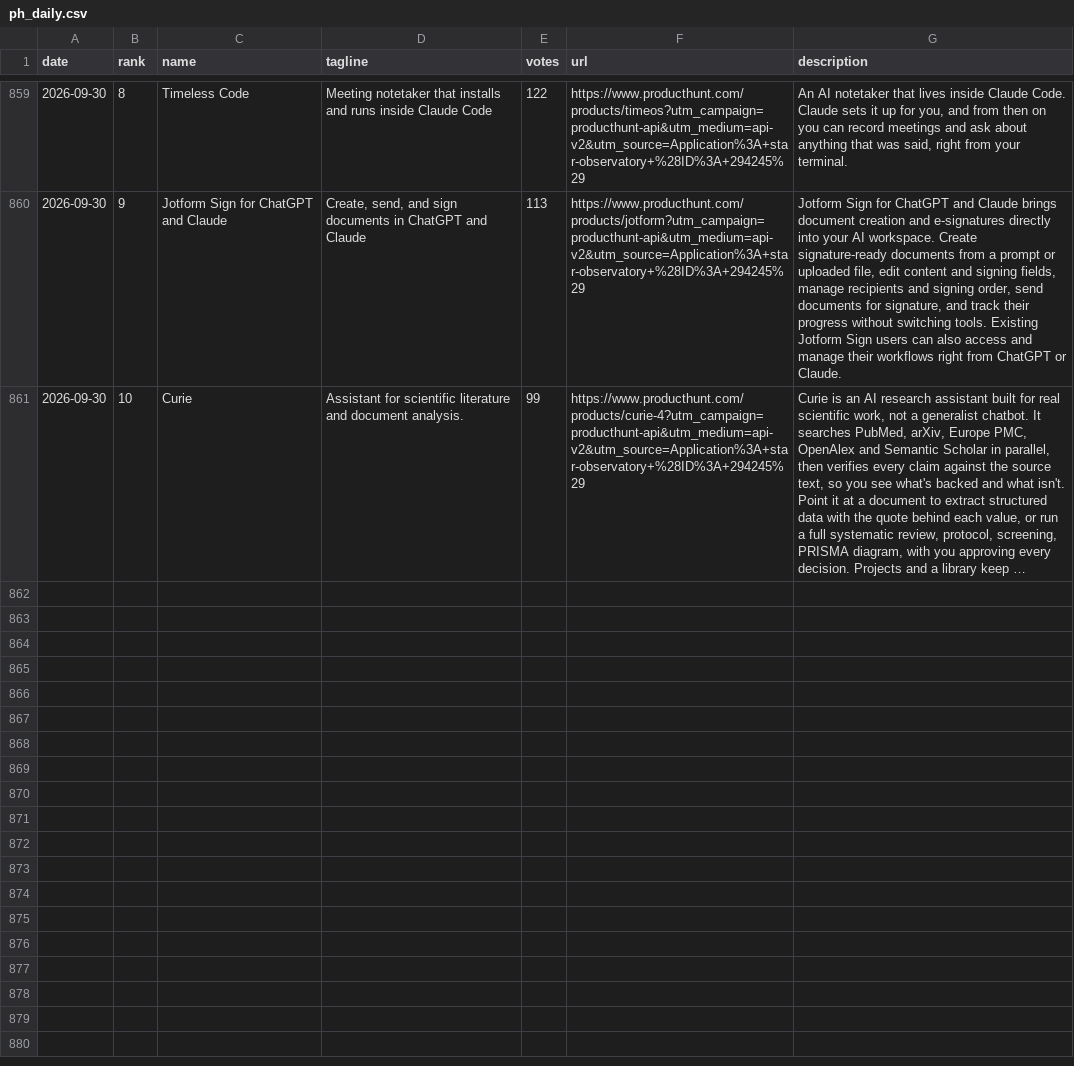
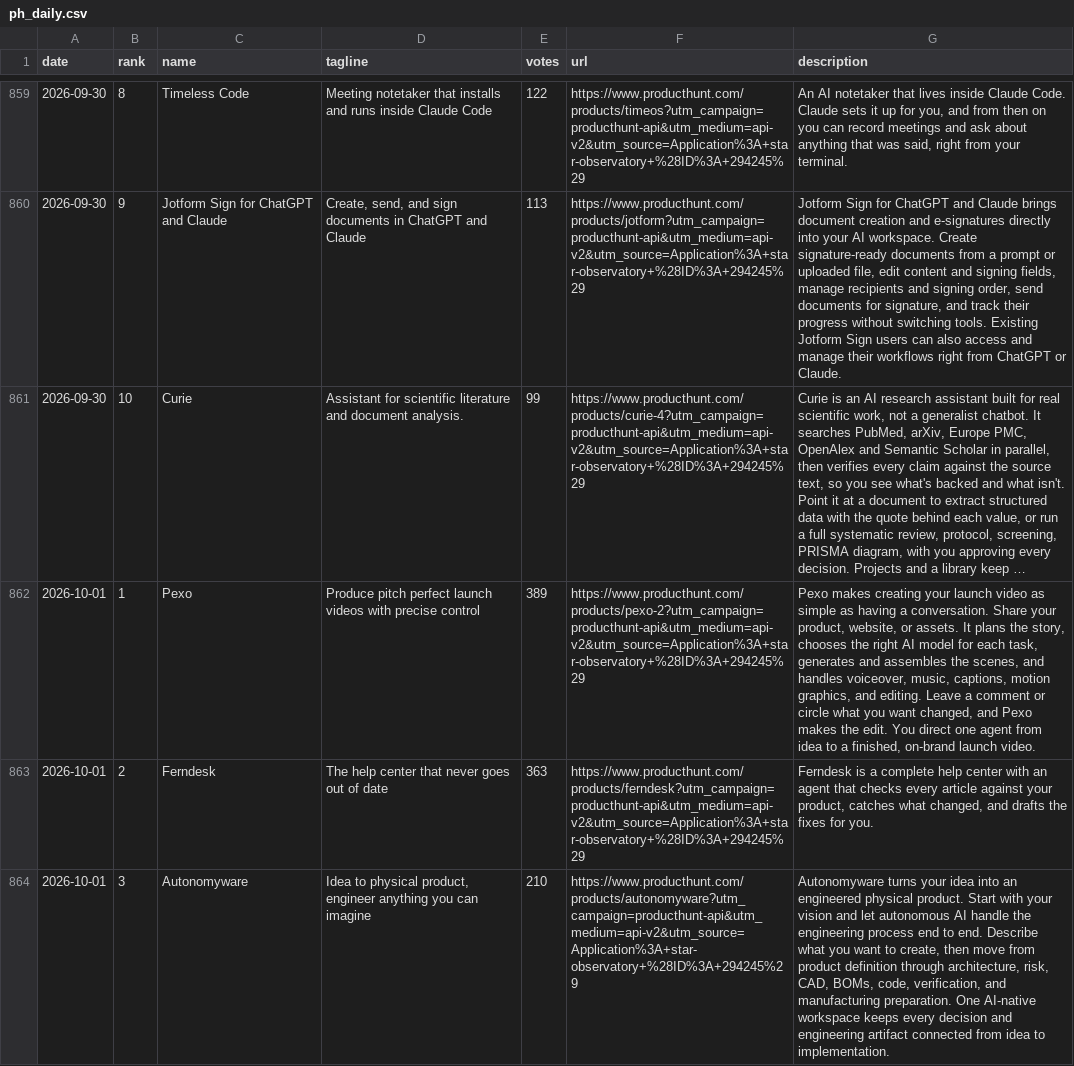
Before and after one commit to FunnymeowwooV0/star-observatory, a CSV file: data/ph_daily.csv, drawn as a sheet; only a part is shown, gaps mark what is left out; long unchanged cells end in …; the diff covers the shown part only; the diff names each change by its address in the sheet, - before the commit and + after, or states it on an @@ line.

```diff
--- a/data/ph_daily.csv
+++ b/data/ph_daily.csv
+row 862: 2026-10-01 | 1 | Pexo | Produce pitch perfect launch videos with precise control | 389 | https://www.producthunt.com/products/pexo-2?utm_campaign=producthunt-api&utm_medium=api-v2&utm_source=Application%3A+star-observatory+%28ID%3A+294245%29 | Pexo makes creating your launch video as simple as having a conversation. Share your product, website, or assets. It plans the story, chooses the right AI model for each task, generates and assembles the scenes, and handles voiceover, music, captions, motion graphics, and editing. Leave a comment or circle what you want changed, and Pexo makes the edit. You direct one agent from idea to a finished, on-brand launch video.
+row 863: 2026-10-01 | 2 | Ferndesk | The help center that never goes out of date | 363 | https://www.producthunt.com/products/ferndesk?utm_campaign=producthunt-api&utm_medium=api-v2&utm_source=Application%3A+star-observatory+%28ID%3A+294245%29 | Ferndesk is a complete help center with an agent that checks every article against your product, catches what changed, and drafts the fixes for you.
+row 864: 2026-10-01 | 3 | Autonomyware | Idea to physical product, engineer anything you can imagine | 210 | https://www.producthunt.com/products/autonomyware?utm_campaign=producthunt-api&utm_medium=api-v2&utm_source=Application%3A+star-observatory+%28ID%3A+294245%29 | Autonomyware turns your idea into an engineered physical product. Start with your vision and let autonomous AI handle the engineering process end to end. Describe what you want to create, then move from product definition through architecture, risk, CAD, BOMs, code, verification, and manufacturing preparation. One AI-native workspace keeps every decision and engineering artifact connected from idea to implementation.
```
Also changed, not shown: 7 added rows elsewhere in this file, data/github_daily.csv, data/hf_trending.csv, 6 other files.
